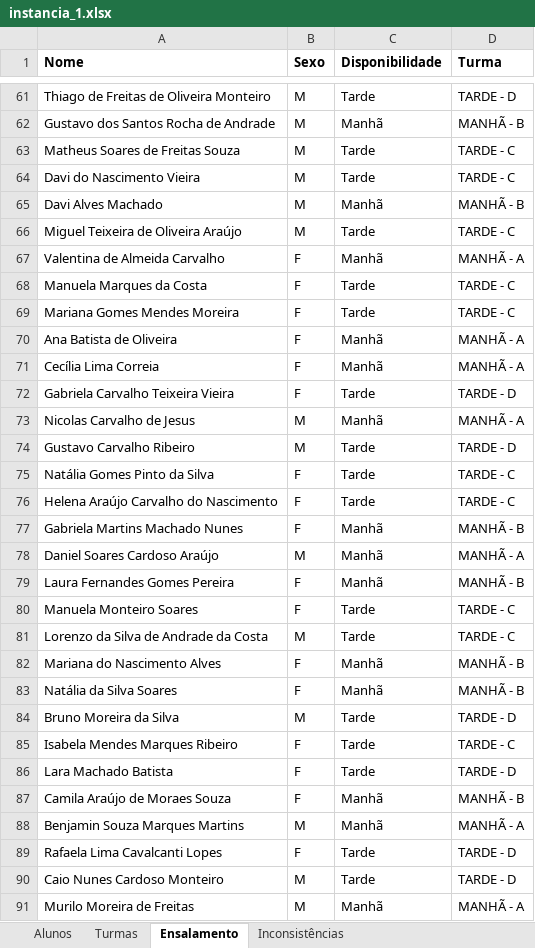
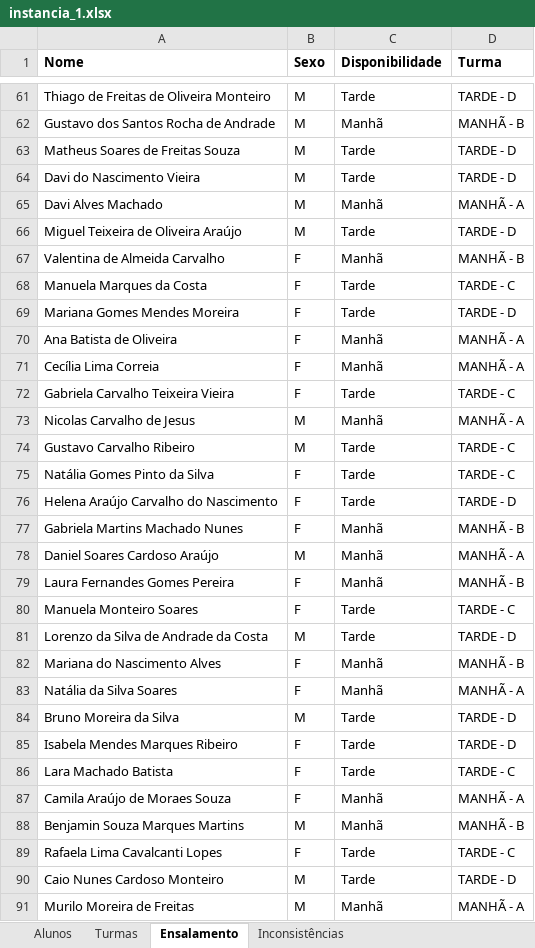
Before and after one commit to dheurymy/desafio-unisoma, an Excel workbook: documentacao/instancias_teste/instancia_1.xlsx, sheet Ensalamento, drawn as a sheet; only a part is shown, gaps mark what is left out; values as stored, in another font and other column widths than the file's, no borders; the diff covers the shown part only; the diff names each change by its address in the sheet, - before the commit and + after, or states it on an @@ line.

```diff
--- a/documentacao/instancias_teste/instancia_1.xlsx (sheet Ensalamento)
+++ b/documentacao/instancias_teste/instancia_1.xlsx (sheet Ensalamento)
-D63:D64 (Turma): TARDE - C
+D63:D64 (Turma): TARDE - D
-D65 (Turma): MANHÃ - B
+D65 (Turma): MANHÃ - A
-D66 (Turma): TARDE - C
+D66 (Turma): TARDE - D
-D67 (Turma): MANHÃ - A
+D67 (Turma): MANHÃ - B
-D69 (Turma): TARDE - C
+D69 (Turma): TARDE - D
-D72 (Turma): TARDE - D
+D72 (Turma): TARDE - C
-D74 (Turma): TARDE - D
+D74 (Turma): TARDE - C
-D76 (Turma): TARDE - C
+D76 (Turma): TARDE - D
-D81 (Turma): TARDE - C
+D81 (Turma): TARDE - D
-D83 (Turma): MANHÃ - B
+D83 (Turma): MANHÃ - A
-D85 (Turma): TARDE - C
+D85 (Turma): TARDE - D
-D86 (Turma): TARDE - D
+D86 (Turma): TARDE - C
-D87 (Turma): MANHÃ - B
+D87 (Turma): MANHÃ - A
-D88 (Turma): MANHÃ - A
+D88 (Turma): MANHÃ - B
-D89 (Turma): TARDE - D
+D89 (Turma): TARDE - C
```
Also changed, not shown: 36 edited cells elsewhere in this sheet, sheet Inconsistências, documentacao/instancias_teste/instancia_2.xlsx, documentacao/instancias_teste/instancia_3.xlsx, 43 other files.
